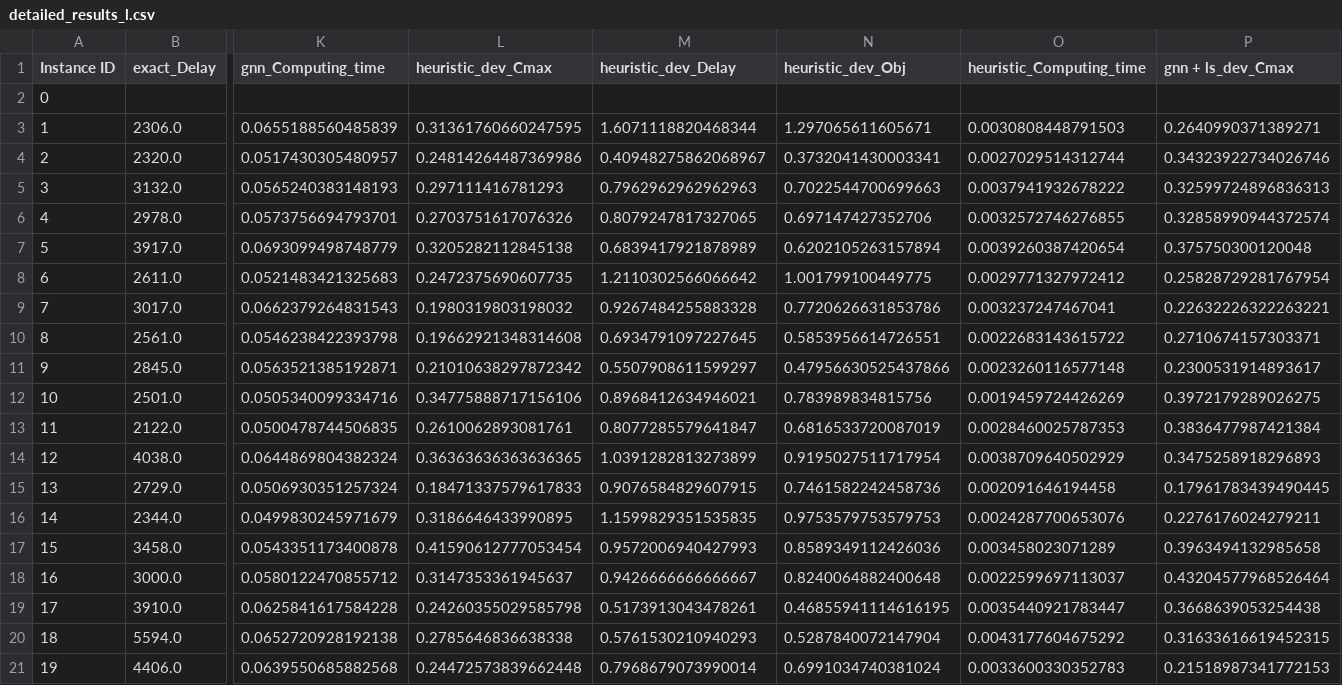
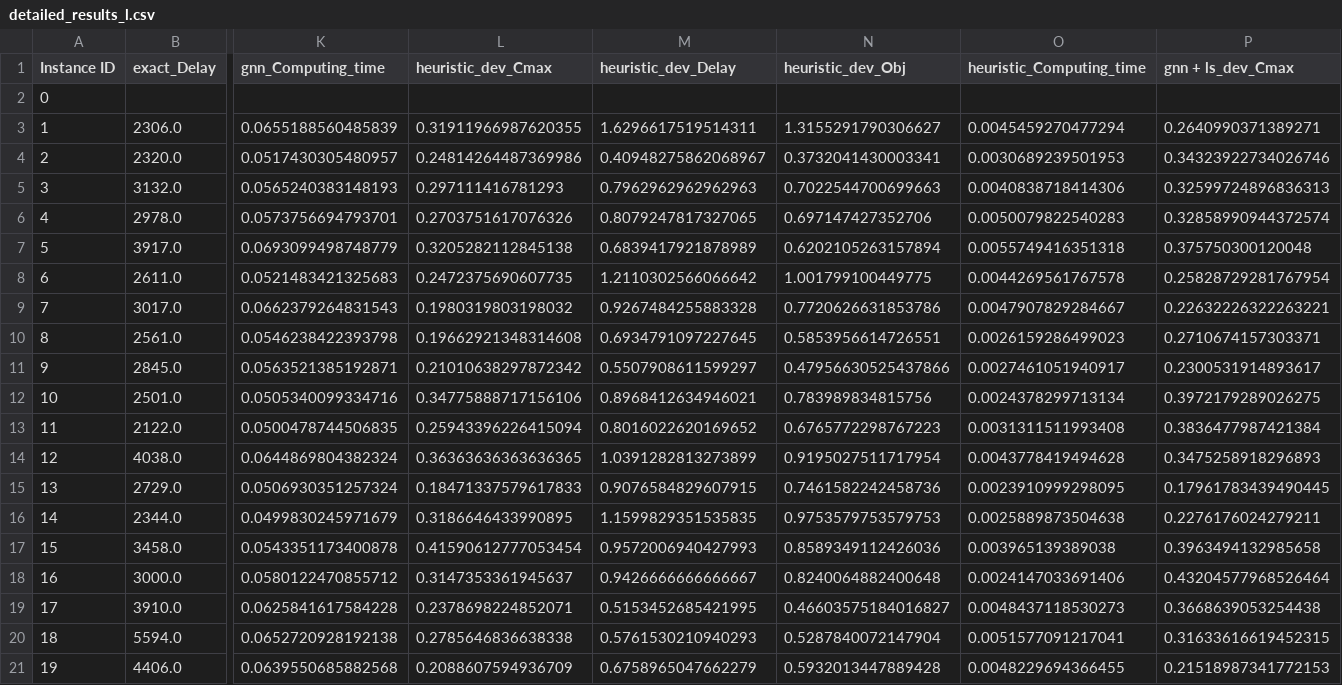
Before and after one commit to Hedi-Boukamcha/GNRS, a CSV file: data/results/detailed_results_l.csv, drawn as a sheet; only a part is shown, gaps mark what is left out; the diff covers the shown part only; the diff names each change by its address in the sheet, - before the commit and + after, or states it on an @@ line.

```diff
--- a/data/results/detailed_results_l.csv
+++ b/data/results/detailed_results_l.csv
-L3 (heuristic_dev_Cmax): 0.31361760660247595
+L3 (heuristic_dev_Cmax): 0.31911966987620355
-M3 (heuristic_dev_Delay): 1.6071118820468344
+M3 (heuristic_dev_Delay): 1.6296617519514311
-N3 (heuristic_dev_Obj): 1.297065611605671
+N3 (heuristic_dev_Obj): 1.3155291790306627
-O3 (heuristic_Computing_time): 0.0030808448791503
+O3 (heuristic_Computing_time): 0.0045459270477294
-O4 (heuristic_Computing_time): 0.0027029514312744
+O4 (heuristic_Computing_time): 0.0030689239501953
-O5 (heuristic_Computing_time): 0.0037941932678222
+O5 (heuristic_Computing_time): 0.0040838718414306
-O6 (heuristic_Computing_time): 0.0032572746276855
+O6 (heuristic_Computing_time): 0.0050079822540283
-O7 (heuristic_Computing_time): 0.0039260387420654
+O7 (heuristic_Computing_time): 0.0055749416351318
-O8 (heuristic_Computing_time): 0.0029771327972412
+O8 (heuristic_Computing_time): 0.0044269561767578
-O9 (heuristic_Computing_time): 0.003237247467041
+O9 (heuristic_Computing_time): 0.0047907829284667
-O10 (heuristic_Computing_time): 0.0022683143615722
+O10 (heuristic_Computing_time): 0.0026159286499023
-O11 (heuristic_Computing_time): 0.0023260116577148
+O11 (heuristic_Computing_time): 0.0027461051940917
-O12 (heuristic_Computing_time): 0.0019459724426269
+O12 (heuristic_Computing_time): 0.0024378299713134
-L13 (heuristic_dev_Cmax): 0.2610062893081761
+L13 (heuristic_dev_Cmax): 0.25943396226415094
-M13 (heuristic_dev_Delay): 0.8077285579641847
+M13 (heuristic_dev_Delay): 0.8016022620169652
-N13 (heuristic_dev_Obj): 0.6816533720087019
+N13 (heuristic_dev_Obj): 0.6765772298767223
-O13 (heuristic_Computing_time): 0.0028460025787353
+O13 (heuristic_Computing_time): 0.0031311511993408
-O14 (heuristic_Computing_time): 0.0038709640502929
+O14 (heuristic_Computing_time): 0.0043778419494628
-O15 (heuristic_Computing_time): 0.002091646194458
+O15 (heuristic_Computing_time): 0.0023910999298095
-O16 (heuristic_Computing_time): 0.0024287700653076
+O16 (heuristic_Computing_time): 0.0025889873504638
-O17 (heuristic_Computing_time): 0.003458023071289
+O17 (heuristic_Computing_time): 0.003965139389038
-O18 (heuristic_Computing_time): 0.0022599697113037
+O18 (heuristic_Computing_time): 0.0024147033691406
-L19 (heuristic_dev_Cmax): 0.24260355029585798
+L19 (heuristic_dev_Cmax): 0.2378698224852071
-M19 (heuristic_dev_Delay): 0.5173913043478261
+M19 (heuristic_dev_Delay): 0.5153452685421995
-N19 (heuristic_dev_Obj): 0.46855941114616195
+N19 (heuristic_dev_Obj): 0.46603575184016827
-O19 (heuristic_Computing_time): 0.0035440921783447
+O19 (heuristic_Computing_time): 0.0048437118530273
-O20 (heuristic_Computing_time): 0.0043177604675292
+O20 (heuristic_Computing_time): 0.0051577091217041
-L21 (heuristic_dev_Cmax): 0.24472573839662448
+L21 (heuristic_dev_Cmax): 0.2088607594936709
-M21 (heuristic_dev_Delay): 0.7968679073990014
+M21 (heuristic_dev_Delay): 0.6758965047662279
-N21 (heuristic_dev_Obj): 0.6991034740381024
+N21 (heuristic_dev_Obj): 0.5932013447889428
-O21 (heuristic_Computing_time): 0.0033600330352783
+O21 (heuristic_Computing_time): 0.0048229694366455
```
Also changed, not shown: 52 edited cells elsewhere in this file, data/results/detailed_results_m.csv, data/results/detailed_results_s.csv, 9 other files.
